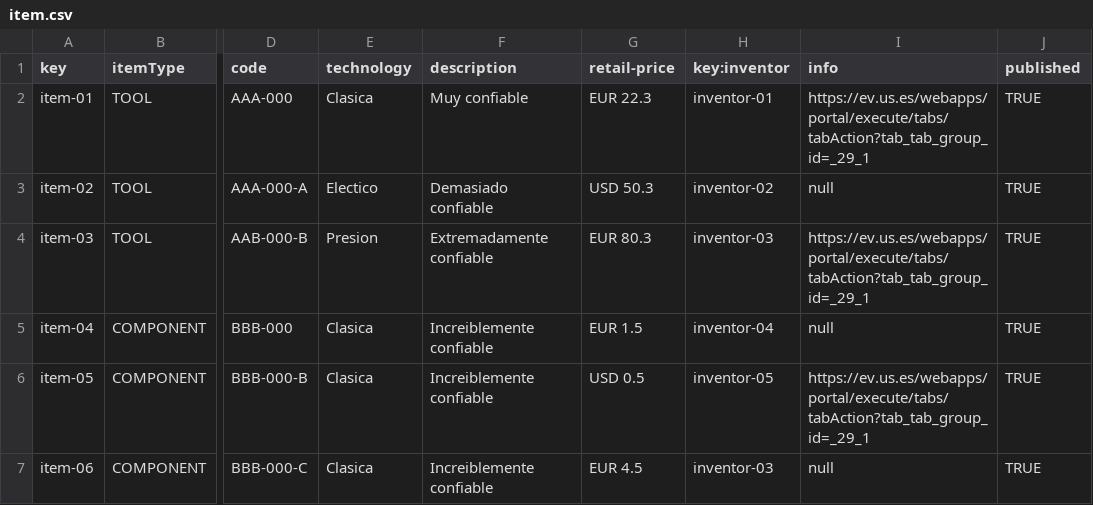
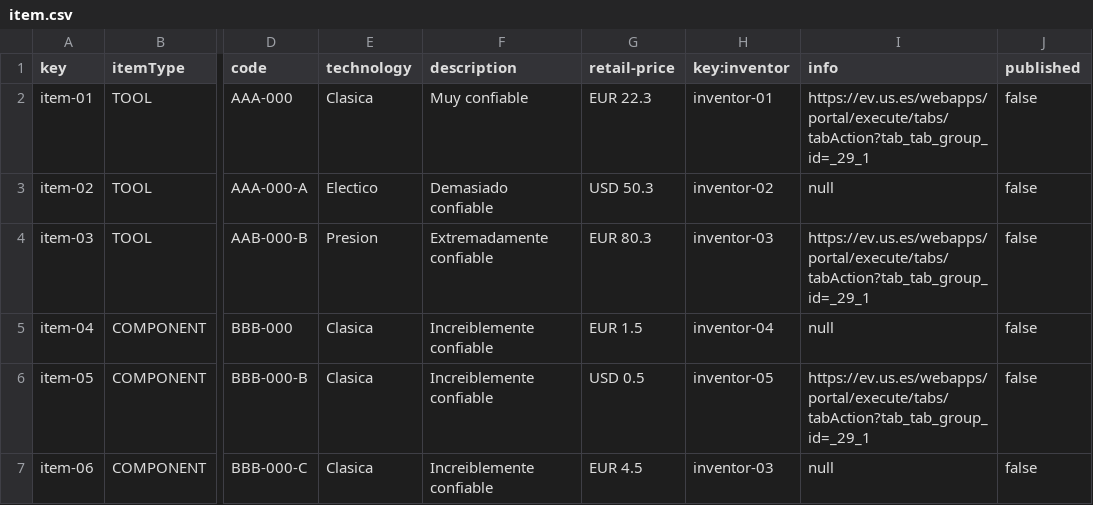
Before and after one commit to mansanrod4/Acme-Toolkits, a CSV file: src/main/webapp/WEB-INF/resources/sample-data/item.csv, drawn as a sheet; only a part is shown, gaps mark what is left out; the diff names each change by its address in the sheet, - before the commit and + after, or states it on an @@ line.

Commit message:
Task 421: test de publish item hecho

```diff
--- a/src/main/webapp/WEB-INF/resources/sample-data/item.csv
+++ b/src/main/webapp/WEB-INF/resources/sample-data/item.csv
-J2:J7 (published): TRUE
+J2:J7 (published): false
```
Also changed, not shown: 6 other files.
